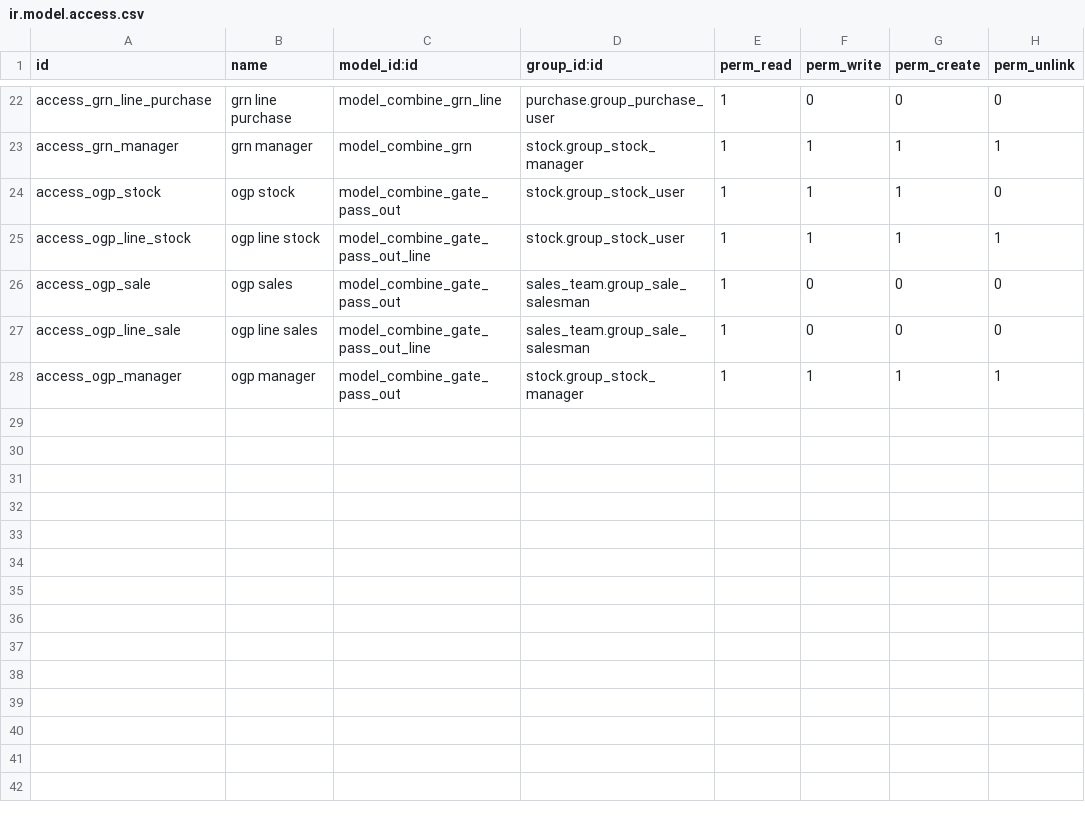
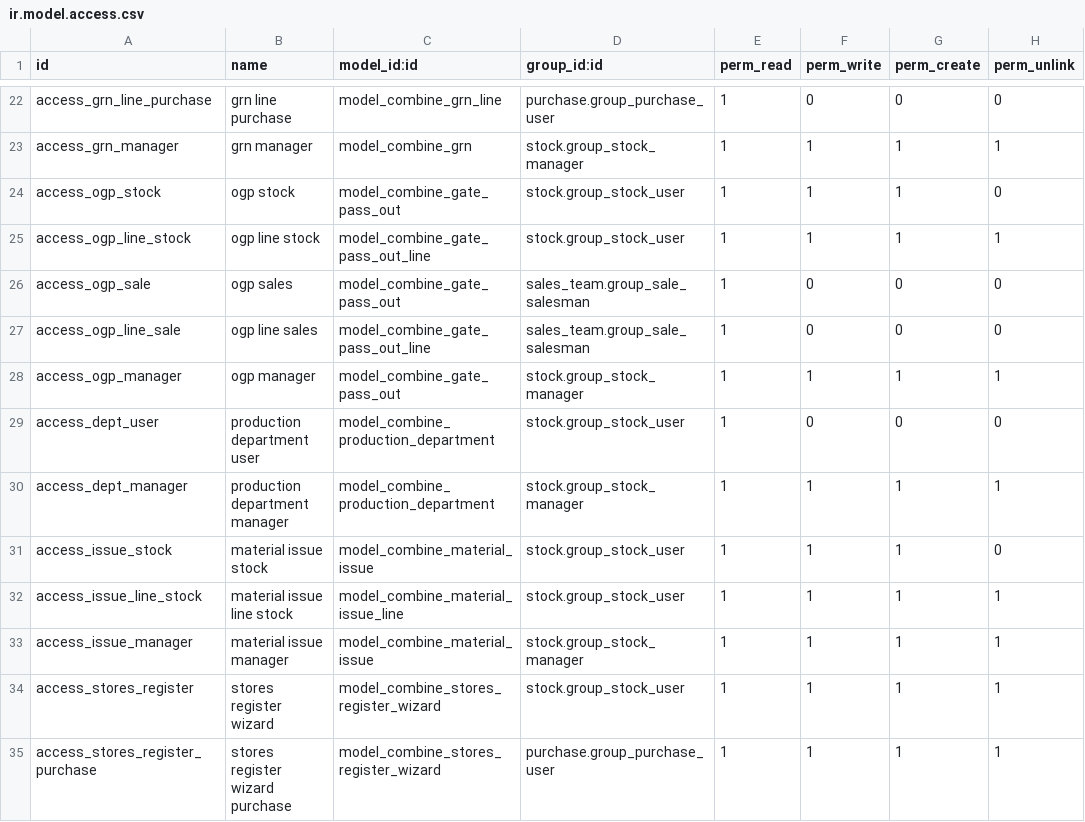
Before and after one commit to soulreaper767/combine_live, a CSV file: combine_stores/security/ir.model.access.csv, drawn as a sheet; only a part is shown, gaps mark what is left out.

```diff
--- a/combine_stores/security/ir.model.access.csv
+++ b/combine_stores/security/ir.model.access.csv
@@ -28 +28,8 @@ access_ogp_line_sale,ogp line sales,model_combine_gate_pass_out_line,sales_team.
 access_ogp_manager,ogp manager,model_combine_gate_pass_out,stock.group_stock_manager,1,1,1,1
+access_dept_user,production department user,model_combine_production_department,stock.group_stock_user,1,0,0,0
+access_dept_manager,production department manager,model_combine_production_department,stock.group_stock_manager,1,1,1,1
+access_issue_stock,material issue stock,model_combine_material_issue,stock.group_stock_user,1,1,1,0
+access_issue_line_stock,material issue line stock,model_combine_material_issue_line,stock.group_stock_user,1,1,1,1
+access_issue_manager,material issue manager,model_combine_material_issue,stock.group_stock_manager,1,1,1,1
+access_stores_register,stores register wizard,model_combine_stores_register_wizard,stock.group_stock_user,1,1,1,1
+access_stores_register_purchase,stores register wizard purchase,model_combine_stores_register_wizard,purchase.group_purchase_user,1,1,1,1
```
Also changed, not shown: 6 other files.
